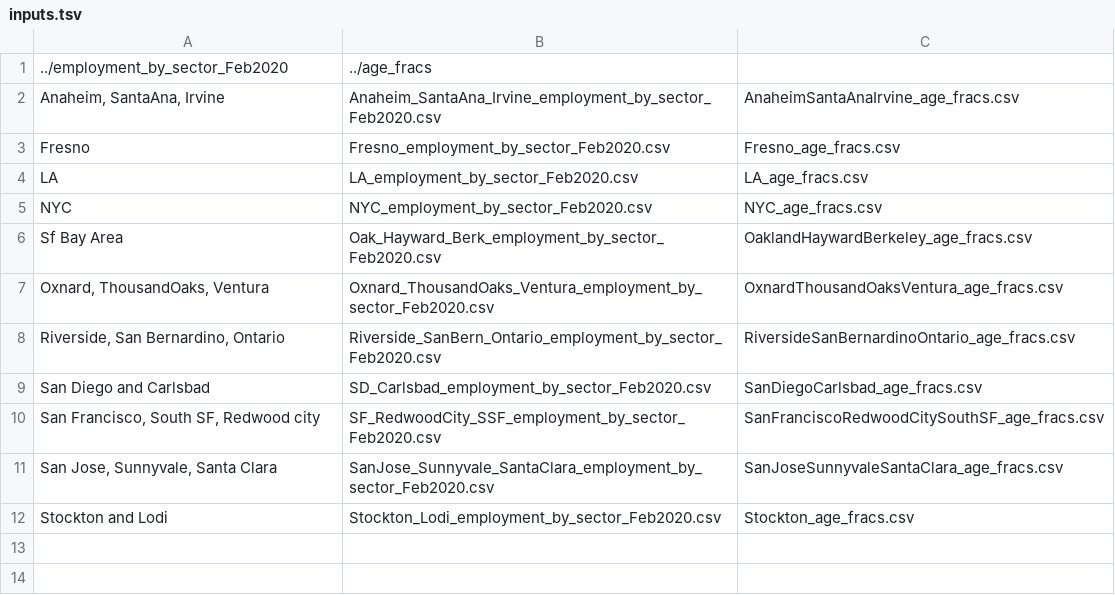
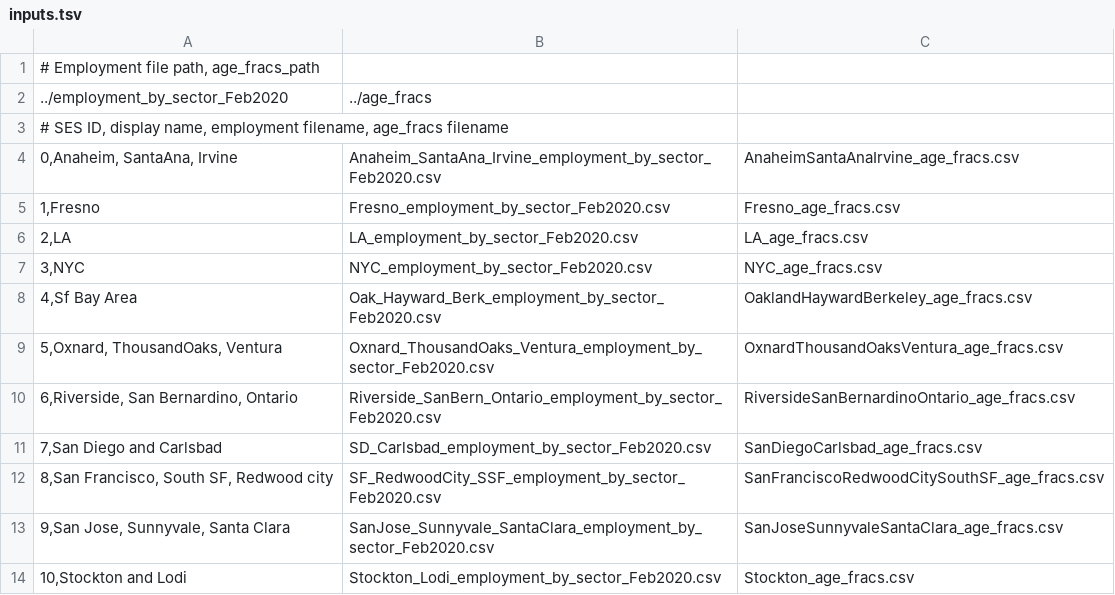
Before and after one commit to calacademy-research/CASES, a TSV file: visualization/inputs.tsv, drawn as a sheet.

Commit message:
pretty input

```diff
--- a/visualization/inputs.tsv
+++ b/visualization/inputs.tsv
@@ -1,12 +1,14 @@
+# Employment file path, age_fracs_path
 ../employment_by_sector_Feb2020	../age_fracs
-Anaheim, SantaAna, Irvine	Anaheim_SantaAna_Irvine_employment_by_sector_Feb2020.csv	AnaheimSantaAnaIrvine_age_fracs.csv
-Fresno	Fresno_employment_by_sector_Feb2020.csv	Fresno_age_fracs.csv
-LA	LA_employment_by_sector_Feb2020.csv	LA_age_fracs.csv
-NYC	NYC_employment_by_sector_Feb2020.csv	NYC_age_fracs.csv
-Sf Bay Area	Oak_Hayward_Berk_employment_by_sector_Feb2020.csv	OaklandHaywardBerkeley_age_fracs.csv
-Oxnard, ThousandOaks, Ventura	Oxnard_ThousandOaks_Ventura_employment_by_sector_Feb2020.csv	OxnardThousandOaksVentura_age_fracs.csv
-Riverside, San Bernardino, Ontario	Riverside_SanBern_Ontario_employment_by_sector_Feb2020.csv	RiversideSanBernardinoOntario_age_fracs.csv
-San Diego and Carlsbad	SD_Carlsbad_employment_by_sector_Feb2020.csv	SanDiegoCarlsbad_age_fracs.csv
-San Francisco, South SF, Redwood city	SF_RedwoodCity_SSF_employment_by_sector_Feb2020.csv	SanFranciscoRedwoodCitySouthSF_age_fracs.csv
-San Jose, Sunnyvale, Santa Clara	SanJose_Sunnyvale_SantaClara_employment_by_sector_Feb2020.csv	SanJoseSunnyvaleSantaClara_age_fracs.csv
-Stockton and Lodi	Stockton_Lodi_employment_by_sector_Feb2020.csv	Stockton_age_fracs.csv
+# SES ID, display name, employment filename, age_fracs filename
+0,Anaheim, SantaAna, Irvine	Anaheim_SantaAna_Irvine_employment_by_sector_Feb2020.csv	AnaheimSantaAnaIrvine_age_fracs.csv
+1,Fresno	Fresno_employment_by_sector_Feb2020.csv	Fresno_age_fracs.csv
+2,LA	LA_employment_by_sector_Feb2020.csv	LA_age_fracs.csv
+3,NYC	NYC_employment_by_sector_Feb2020.csv	NYC_age_fracs.csv
+4,Sf Bay Area	Oak_Hayward_Berk_employment_by_sector_Feb2020.csv	OaklandHaywardBerkeley_age_fracs.csv
+5,Oxnard, ThousandOaks, Ventura	Oxnard_ThousandOaks_Ventura_employment_by_sector_Feb2020.csv	OxnardThousandOaksVentura_age_fracs.csv
+6,Riverside, San Bernardino, Ontario	Riverside_SanBern_Ontario_employment_by_sector_Feb2020.csv	RiversideSanBernardinoOntario_age_fracs.csv
+7,San Diego and Carlsbad	SD_Carlsbad_employment_by_sector_Feb2020.csv	SanDiegoCarlsbad_age_fracs.csv
+8,San Francisco, South SF, Redwood city	SF_RedwoodCity_SSF_employment_by_sector_Feb2020.csv	SanFranciscoRedwoodCitySouthSF_age_fracs.csv
+9,San Jose, Sunnyvale, Santa Clara	SanJose_Sunnyvale_SantaClara_employment_by_sector_Feb2020.csv	SanJoseSunnyvaleSantaClara_age_fracs.csv
+10,Stockton and Lodi	Stockton_Lodi_employment_by_sector_Feb2020.csv	Stockton_age_fracs.csv
```
